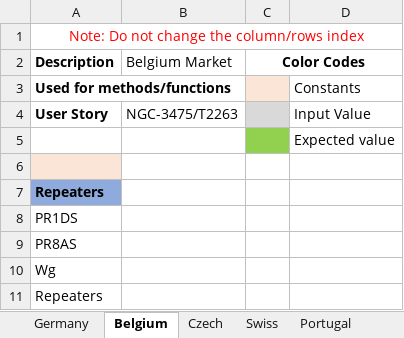
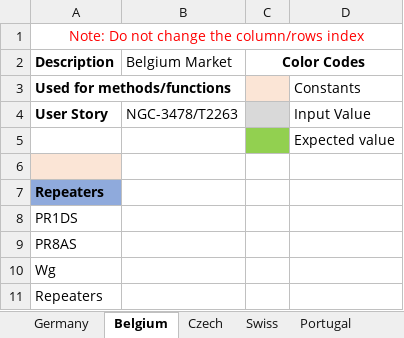
Before and after one commit to rohanpaw/DesktopInt, an Excel workbook: Test Data/Gallery_Ethernet_ProPanels.xlsx, sheet Belgium, drawn as a sheet; values as stored, in another font and other column widths than the file's, no borders; the diff names each change by its address in the sheet, - before the commit and + after, or states it on an @@ line.

```diff
--- a/Test Data/Gallery_Ethernet_ProPanels.xlsx (sheet Belgium)
+++ b/Test Data/Gallery_Ethernet_ProPanels.xlsx (sheet Belgium)
-B4 (Belgium Market): NGC-3475/T2263
+B4 (Belgium Market): NGC-3478/T2263
```
Also changed, not shown: sheet Portugal, sheet Czech, Test Data/Gallery_Ethernet_AttachedFunctionality_ProPanels.xlsx, Test Data/Gallery_OtherNodes.xlsx, 9 other files.
